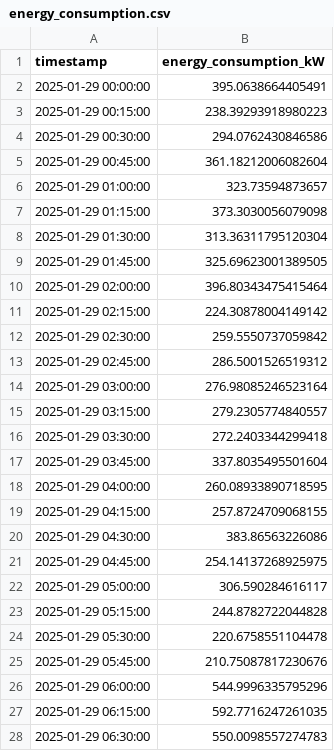
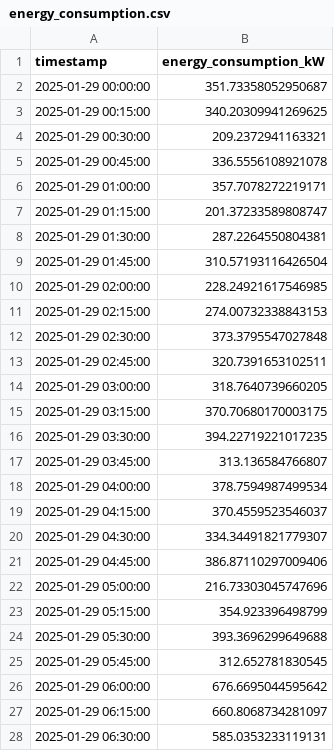
Before and after one commit to tinegachris/bytes-to-watts-webinar, a CSV file: scripts/demo_project/data/energy_consumption.csv, drawn as a sheet; only a part is shown; the diff covers the shown part only.

```diff
--- a/scripts/demo_project/data/energy_consumption.csv
+++ b/scripts/demo_project/data/energy_consumption.csv
@@ -1,28 +1,28 @@
 timestamp,energy_consumption_kW
-2025-01-29 00:00:00,395.0638664405491
-2025-01-29 00:15:00,238.39293918980223
-2025-01-29 00:30:00,294.0762430846586
-2025-01-29 00:45:00,361.18212006082604
-2025-01-29 01:00:00,323.73594873657
-2025-01-29 01:15:00,373.3030056079098
-2025-01-29 01:30:00,313.36311795120304
-2025-01-29 01:45:00,325.69623001389505
-2025-01-29 02:00:00,396.80343475415464
-2025-01-29 02:15:00,224.30878004149142
-2025-01-29 02:30:00,259.5550737059842
-2025-01-29 02:45:00,286.5001526519312
-2025-01-29 03:00:00,276.98085246523164
-2025-01-29 03:15:00,279.2305774840557
-2025-01-29 03:30:00,272.2403344299418
-2025-01-29 03:45:00,337.8035495501604
-2025-01-29 04:00:00,260.08933890718595
-2025-01-29 04:15:00,257.8724709068155
-2025-01-29 04:30:00,383.86563226086
-2025-01-29 04:45:00,254.14137268925975
-2025-01-29 05:00:00,306.590284616117
-2025-01-29 05:15:00,244.8782722044828
-2025-01-29 05:30:00,220.6758551104478
-2025-01-29 05:45:00,210.75087817230676
-2025-01-29 06:00:00,544.9996335795296
-2025-01-29 06:15:00,592.7716247261035
-2025-01-29 06:30:00,550.0098557274783
+2025-01-29 00:00:00,351.73358052950687
+2025-01-29 00:15:00,340.20309941269625
+2025-01-29 00:30:00,209.2372941163321
+2025-01-29 00:45:00,336.5556108921078
+2025-01-29 01:00:00,357.7078272219171
+2025-01-29 01:15:00,201.37233589808747
+2025-01-29 01:30:00,287.2264550804381
+2025-01-29 01:45:00,310.57193116426504
+2025-01-29 02:00:00,228.24921617546985
+2025-01-29 02:15:00,274.00732338843153
+2025-01-29 02:30:00,373.3795547027848
+2025-01-29 02:45:00,320.7391653102511
+2025-01-29 03:00:00,318.7640739660205
+2025-01-29 03:15:00,370.70680170003175
+2025-01-29 03:30:00,394.22719221017235
+2025-01-29 03:45:00,313.136584766807
+2025-01-29 04:00:00,378.7594987499534
+2025-01-29 04:15:00,370.4559523546037
+2025-01-29 04:30:00,334.34491821779307
+2025-01-29 04:45:00,386.87110297009406
+2025-01-29 05:00:00,216.73303045747696
+2025-01-29 05:15:00,354.923396498799
+2025-01-29 05:30:00,393.3696299649688
+2025-01-29 05:45:00,312.652781830545
+2025-01-29 06:00:00,676.6695044595642
+2025-01-29 06:15:00,660.8068734281097
+2025-01-29 06:30:00,585.0353233119131
```
Also changed, not shown: 69 edited cells elsewhere in this file, scripts/demo_project/data/battery_status.csv, scripts/demo_project/data/solar_generation.csv.
